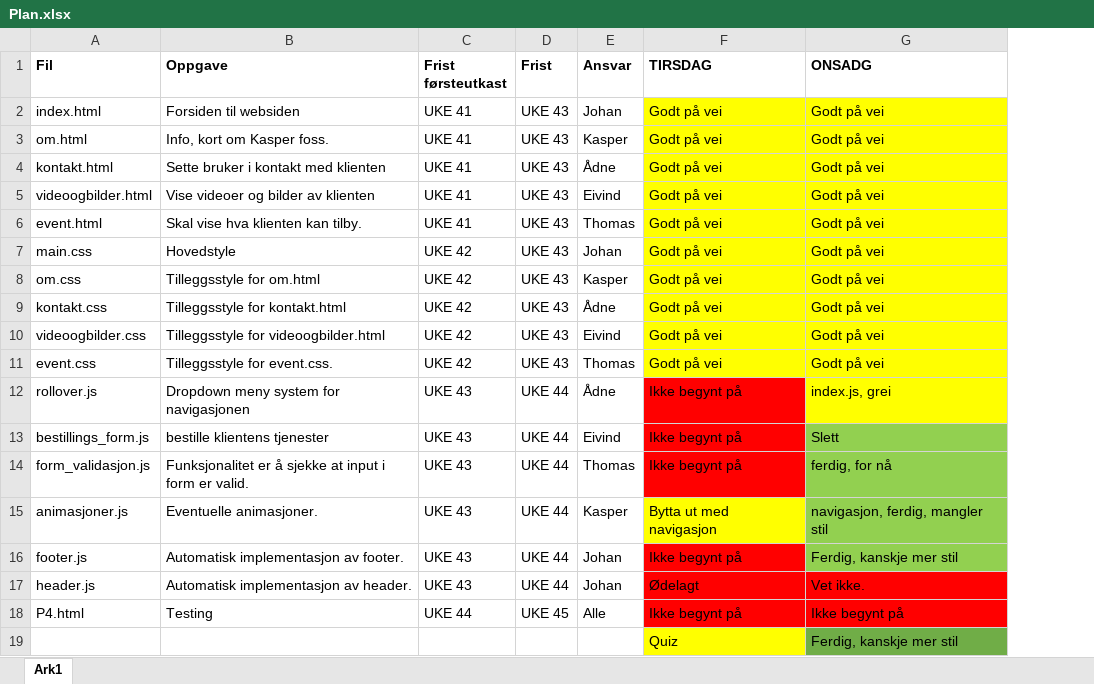
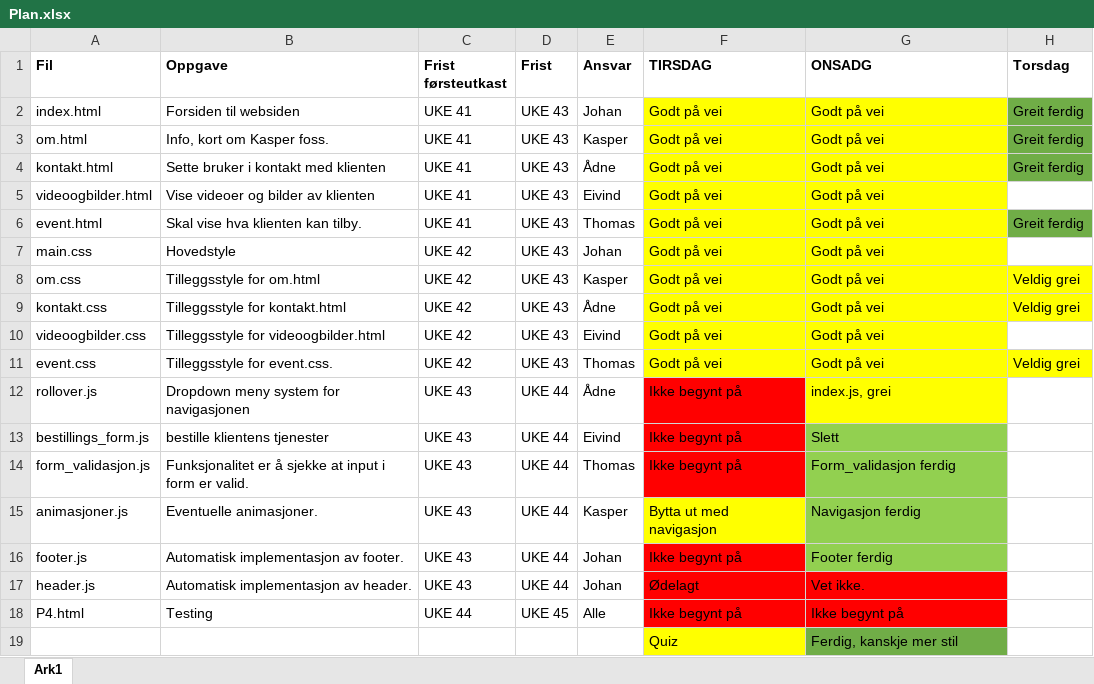
Before and after one commit to johansolbakken/kasperfossno, an Excel workbook: Documents/Plan.xlsx, sheet Ark1, drawn as a sheet; values as stored, in another font and other column widths than the file's, no borders; the diff names each change by its address in the sheet, - before the commit and + after, or states it on an @@ line.

```diff
--- a/Documents/Plan.xlsx (sheet Ark1)
+++ b/Documents/Plan.xlsx (sheet Ark1)
+column H (Torsdag), rows 2-11: Greit ferdig | Greit ferdig | Greit ferdig |  | Greit ferdig |  | Veldig grei | Veldig grei |  | Veldig grei
-G14 (ONSADG): ferdig, for nå
+G14 (ONSADG): Form_validasjon ferdig
-G15 (ONSADG): navigasjon, ferdig, mangler stil
+G15 (ONSADG): Navigasjon ferdig
-G16 (ONSADG): Ferdig, kanskje mer stil
+G16 (ONSADG): Footer ferdig
```
Also changed, not shown: 15 other files.
